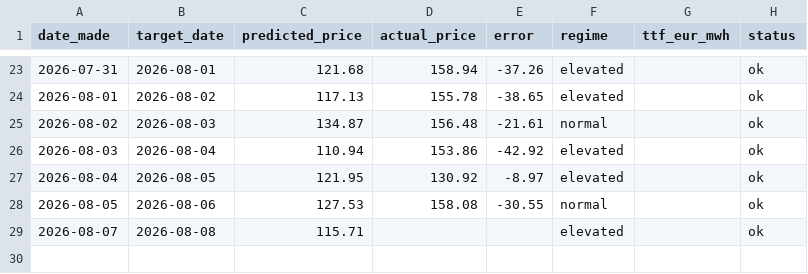
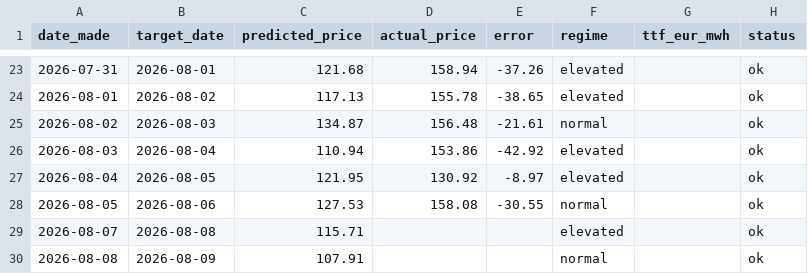
Before and after one commit to Evanssdas/Price-Forecaster, a CSV file: price_predictions_log.csv, drawn as a sheet; only a part is shown, gaps mark what is left out; the diff names each change by its address in the sheet, - before the commit and + after, or states it on an @@ line.

```diff
--- a/price_predictions_log.csv
+++ b/price_predictions_log.csv
+row 30: 2026-08-08 | 2026-08-09 | 107.91 |  |  | normal |  | ok
```
